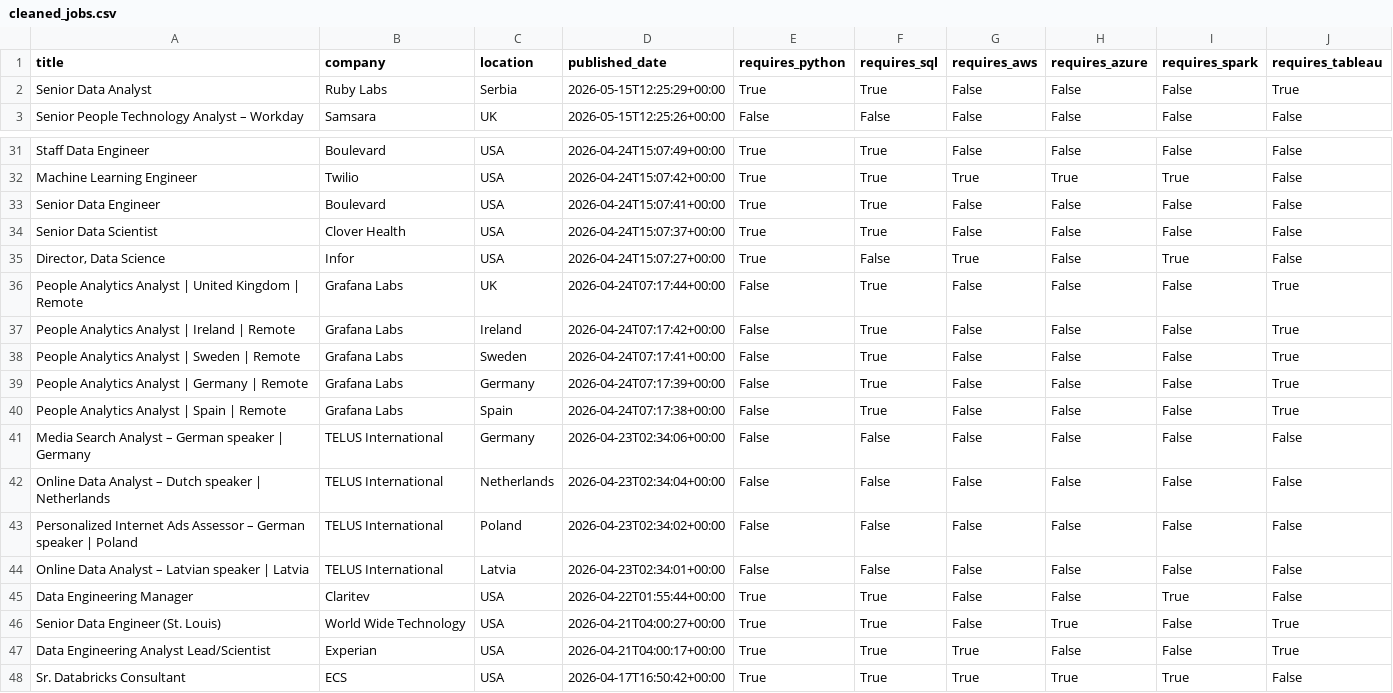
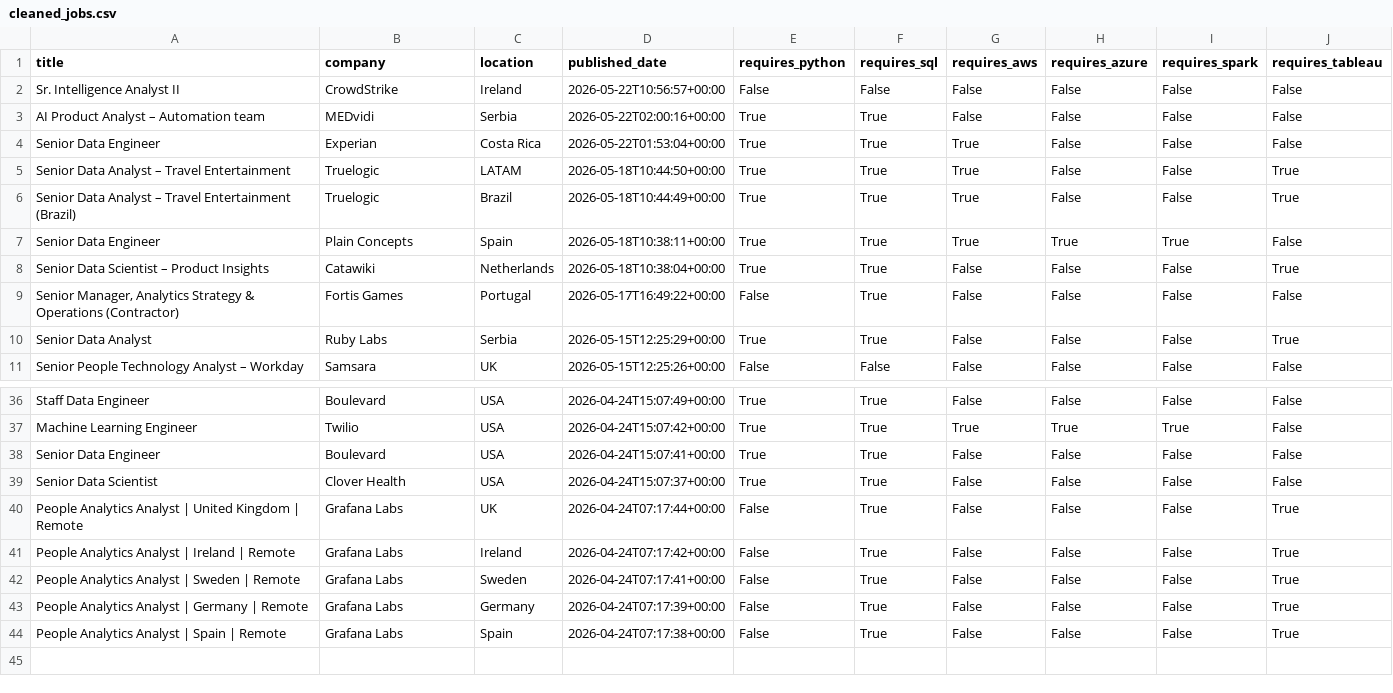
Before and after one commit to mazen-gebrel/job-market-etl-pipeline, a CSV file: data/cleaned_jobs.csv, drawn as a sheet; only a part is shown, gaps mark what is left out; the diff covers the shown part only.

```diff
--- a/data/cleaned_jobs.csv
+++ b/data/cleaned_jobs.csv
@@ -1,2 +1,10 @@
 title,company,location,published_date,requires_python,requires_sql,requires_aws,requires_azure,requires_spark,requires_tableau
+Sr. Intelligence Analyst II,CrowdStrike,Ireland,2026-05-22T10:56:57+00:00,False,False,False,False,False,False
+AI Product Analyst – Automation team,MEDvidi,Serbia,2026-05-22T02:00:16+00:00,True,True,False,False,False,False
+Senior Data Engineer,Experian,Costa Rica,2026-05-22T01:53:04+00:00,True,True,True,False,False,False
+Senior Data Analyst – Travel Entertainment,Truelogic,LATAM,2026-05-18T10:44:50+00:00,True,True,True,False,False,True
+Senior Data Analyst – Travel Entertainment (Brazil),Truelogic,Brazil,2026-05-18T10:44:49+00:00,True,True,True,False,False,True
+Senior Data Engineer,Plain Concepts,Spain,2026-05-18T10:38:11+00:00,True,True,True,True,True,False
+Senior Data Scientist – Product Insights,Catawiki,Netherlands,2026-05-18T10:38:04+00:00,True,True,False,False,False,True
+"Senior Manager, Analytics Strategy & Operations (Contractor)",Fortis Games,Portugal,2026-05-17T16:49:22+00:00,False,True,False,False,False,False
 Senior Data Analyst,Ruby Labs,Serbia,2026-05-15T12:25:29+00:00,True,True,False,False,False,True
@@ -34,3 +39,2 @@ Senior Data Engineer,Boulevard,USA,2026-04-24T15:07:41+00:00,True,True,False,Fal
 Senior Data Scientist,Clover Health,USA,2026-04-24T15:07:37+00:00,True,True,False,False,False,False
-"Director, Data Science",Infor,USA,2026-04-24T15:07:27+00:00,True,False,True,False,True,False
 People Analytics Analyst | United Kingdom | Remote,Grafana Labs,UK,2026-04-24T07:17:44+00:00,False,True,False,False,False,True
@@ -40,9 +44 @@ People Analytics Analyst | Germany | Remote,Grafana Labs,Germany,2026-04-24T07:1
 People Analytics Analyst | Spain | Remote,Grafana Labs,Spain,2026-04-24T07:17:38+00:00,False,True,False,False,False,True
-Media Search Analyst – German speaker | Germany,TELUS International,Germany,2026-04-23T02:34:06+00:00,False,False,False,False,False,False
-Online Data Analyst – Dutch speaker | Netherlands,TELUS International,Netherlands,2026-04-23T02:34:04+00:00,False,False,False,False,False,False
-Personalized Internet Ads Assessor – German speaker | Poland,TELUS International,Poland,2026-04-23T02:34:02+00:00,False,False,False,False,False,False
-Online Data Analyst – Latvian speaker | Latvia,TELUS International,Latvia,2026-04-23T02:34:01+00:00,False,False,False,False,False,False
-Data Engineering Manager,Claritev,USA,2026-04-22T01:55:44+00:00,True,True,False,False,True,False
-Senior Data Engineer (St. Louis),World Wide Technology,USA,2026-04-21T04:00:27+00:00,True,True,False,True,False,True
-Data Engineering Analyst Lead/Scientist,Experian,USA,2026-04-21T04:00:17+00:00,True,True,True,False,False,True
-Sr. Databricks Consultant,ECS,USA,2026-04-17T16:50:42+00:00,True,True,True,True,True,False
```
Also changed, not shown: 3 removed rows elsewhere in this file, 2 other files.
